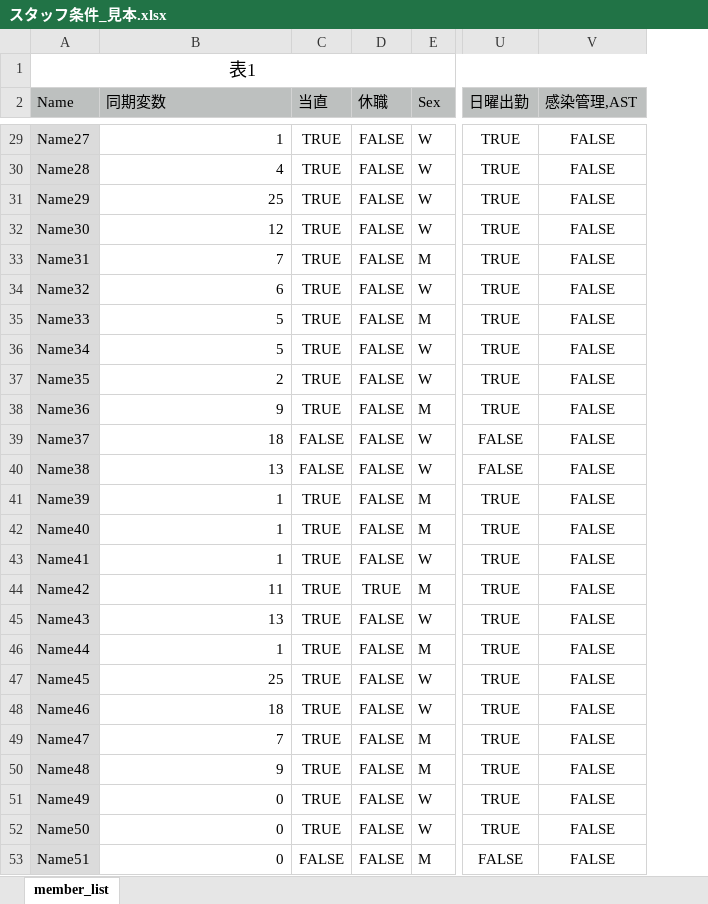
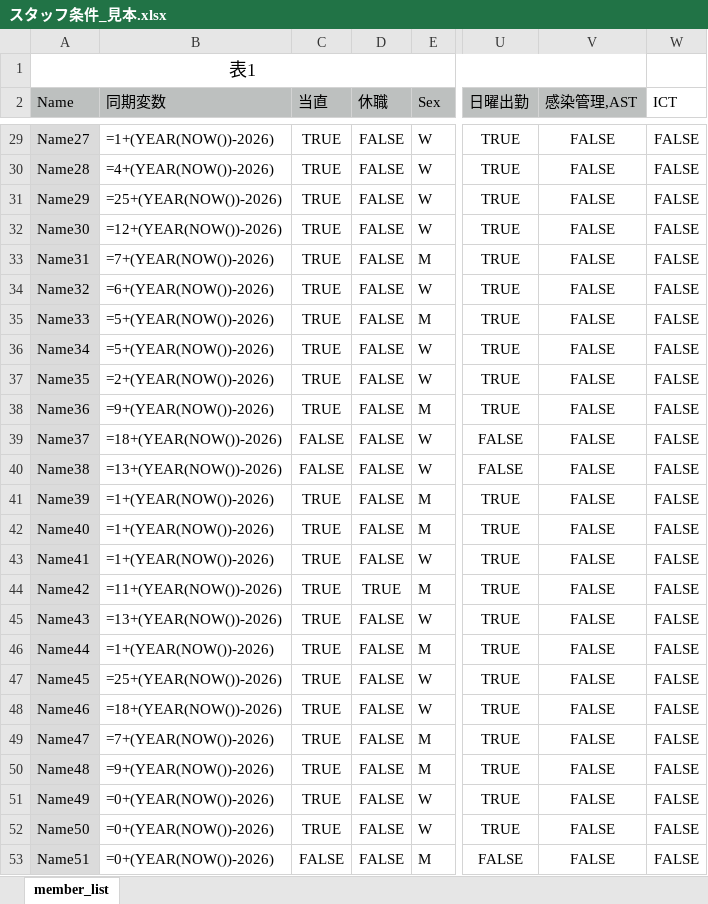
Before and after one commit to aharu6/shift_tool, an Excel workbook: 読み込み用ファイル/スタッフ条件/読み込み用ファイルの見本/スタッフ条件_見本.xlsx, sheet member_list, drawn as a sheet; only a part is shown, gaps mark what is left out; values as stored, in another font and other column widths than the file's, no borders; formulas without a stored value are shown as written; the diff covers the shown part only; the diff names each change by its address in the sheet, - before the commit and + after, or states it on an @@ line.

```diff
--- a/読み込み用ファイル/スタッフ条件/読み込み用ファイルの見本/スタッフ条件_見本.xlsx (sheet member_list)
+++ b/読み込み用ファイル/スタッフ条件/読み込み用ファイルの見本/スタッフ条件_見本.xlsx (sheet member_list)
+column W (ICT), rows 29-53: all FALSE
-B29 (同期変数): 1
+B29 (同期変数): =1+(YEAR(NOW())-2026)
-B30 (同期変数): 4
+B30 (同期変数): =4+(YEAR(NOW())-2026)
-B31 (同期変数): 25
+B31 (同期変数): =25+(YEAR(NOW())-2026)
-B32 (同期変数): 12
+B32 (同期変数): =12+(YEAR(NOW())-2026)
-B33 (同期変数): 7
+B33 (同期変数): =7+(YEAR(NOW())-2026)
-B34 (同期変数): 6
+B34 (同期変数): =6+(YEAR(NOW())-2026)
-B35:B36 (同期変数): 5
+B35:B36 (同期変数): =5+(YEAR(NOW())-2026)
-B37 (同期変数): 2
+B37 (同期変数): =2+(YEAR(NOW())-2026)
-B38 (同期変数): 9
+B38 (同期変数): =9+(YEAR(NOW())-2026)
-B39 (同期変数): 18
+B39 (同期変数): =18+(YEAR(NOW())-2026)
-B40 (同期変数): 13
+B40 (同期変数): =13+(YEAR(NOW())-2026)
-B41:B43 (同期変数): 1
+B41:B43 (同期変数): =1+(YEAR(NOW())-2026)
-B44 (同期変数): 11
+B44 (同期変数): =11+(YEAR(NOW())-2026)
-B45 (同期変数): 13
+B45 (同期変数): =13+(YEAR(NOW())-2026)
-B46 (同期変数): 1
+B46 (同期変数): =1+(YEAR(NOW())-2026)
-B47 (同期変数): 25
+B47 (同期変数): =25+(YEAR(NOW())-2026)
-B48 (同期変数): 18
+B48 (同期変数): =18+(YEAR(NOW())-2026)
-B49 (同期変数): 7
+B49 (同期変数): =7+(YEAR(NOW())-2026)
-B50 (同期変数): 9
+B50 (同期変数): =9+(YEAR(NOW())-2026)
-B51:B53 (同期変数): 0
+B51:B53 (同期変数): =0+(YEAR(NOW())-2026)
```
Also changed, not shown: 26 edited cells elsewhere in this sheet.
